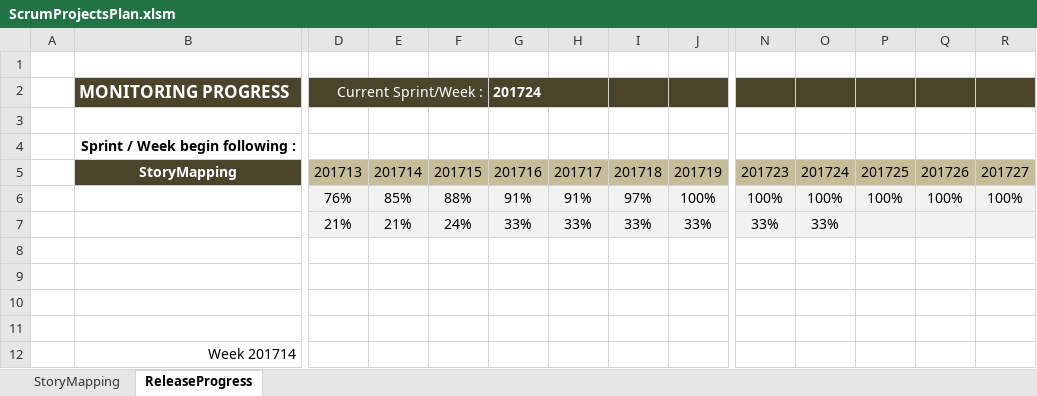
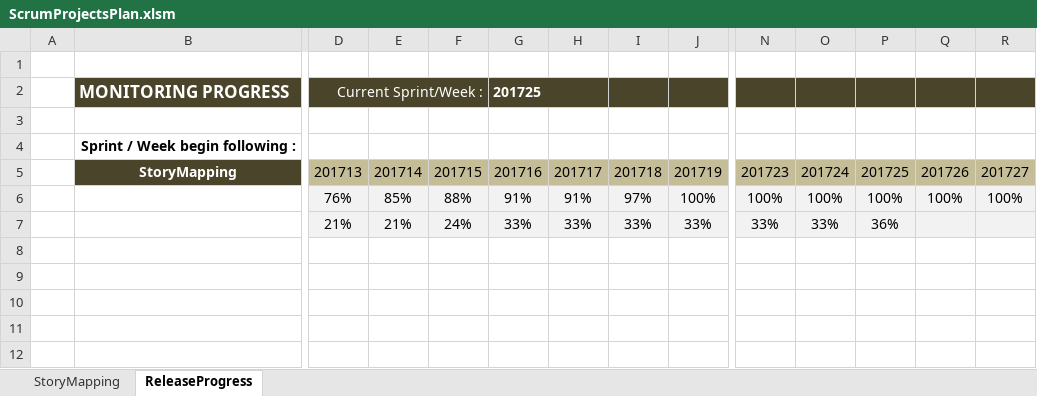
Before and after one commit to h3afif/ScrumProjectsPlan, an Excel workbook: ScrumProjectsPlan.xlsm, sheet ReleaseProgress, drawn as a sheet; only a part is shown, gaps mark what is left out; values as stored, in another font and other column widths than the file's, no borders; charts and pictures not drawn; rows hold the shown columns only; the diff names each change by its address in the sheet, - before the commit and + after, or states it on an @@ line.

```diff
--- a/ScrumProjectsPlan.xlsm (sheet ReleaseProgress)
+++ b/ScrumProjectsPlan.xlsm (sheet ReleaseProgress)
-G2: 201724
+G2: 201725
-P7: (empty)
+P7: 36%
-row 8: (empty)
-row 9: (empty)
-row 10: (empty)
-row 11: (empty)
-row 12:  | Week 201714
```
Also changed, not shown: sheet StoryMapping, hidden cells, charts or pictures, 1 other file.
